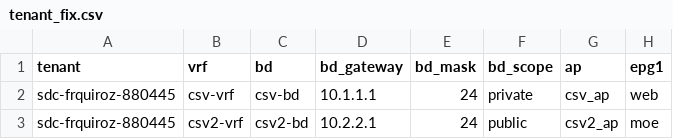
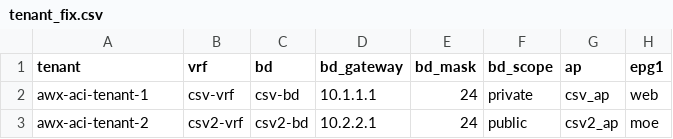
Before and after one commit to i9t6/ACI_and_Ansible, a CSV file: tenant_fix.csv, drawn as a sheet; only a part is shown; the diff names each change by its address in the sheet, - before the commit and + after, or states it on an @@ line.

```diff
--- a/tenant_fix.csv
+++ b/tenant_fix.csv
-A2 (tenant): sdc-frquiroz-880445
+A2 (tenant): awx-aci-tenant-1
-A3 (tenant): sdc-frquiroz-880445
+A3 (tenant): awx-aci-tenant-2
```
Also changed, not shown: 3 other files.
